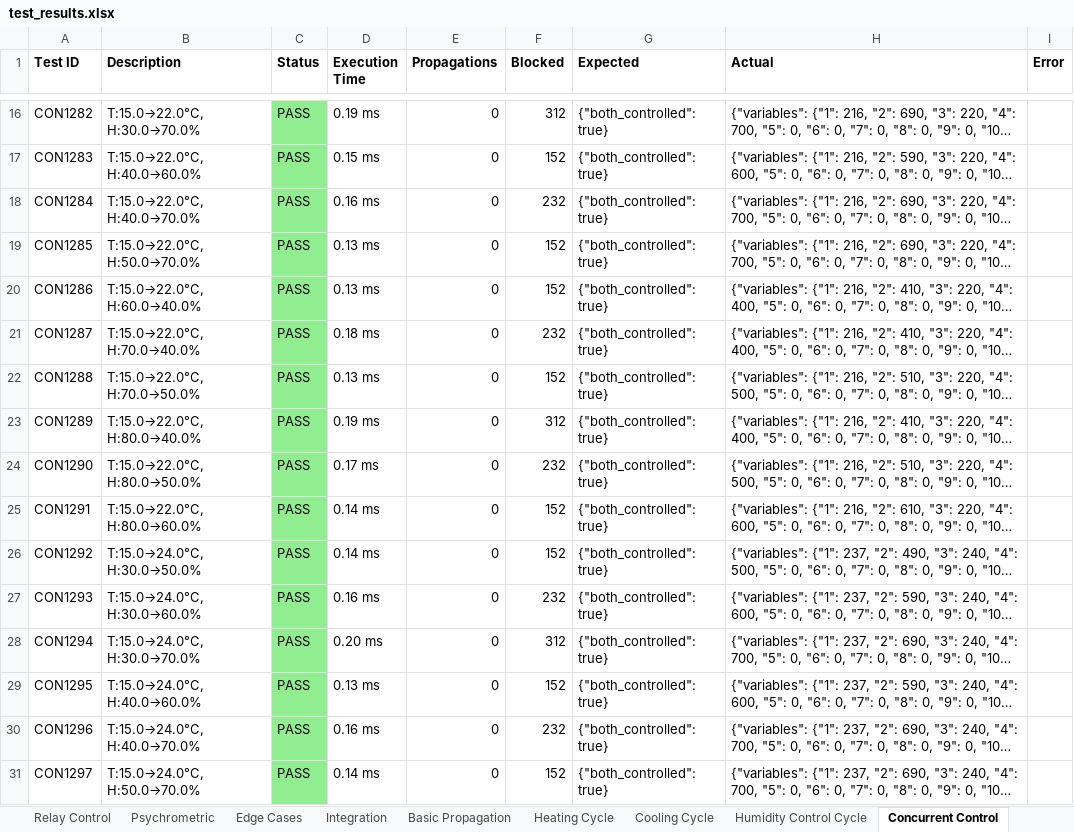
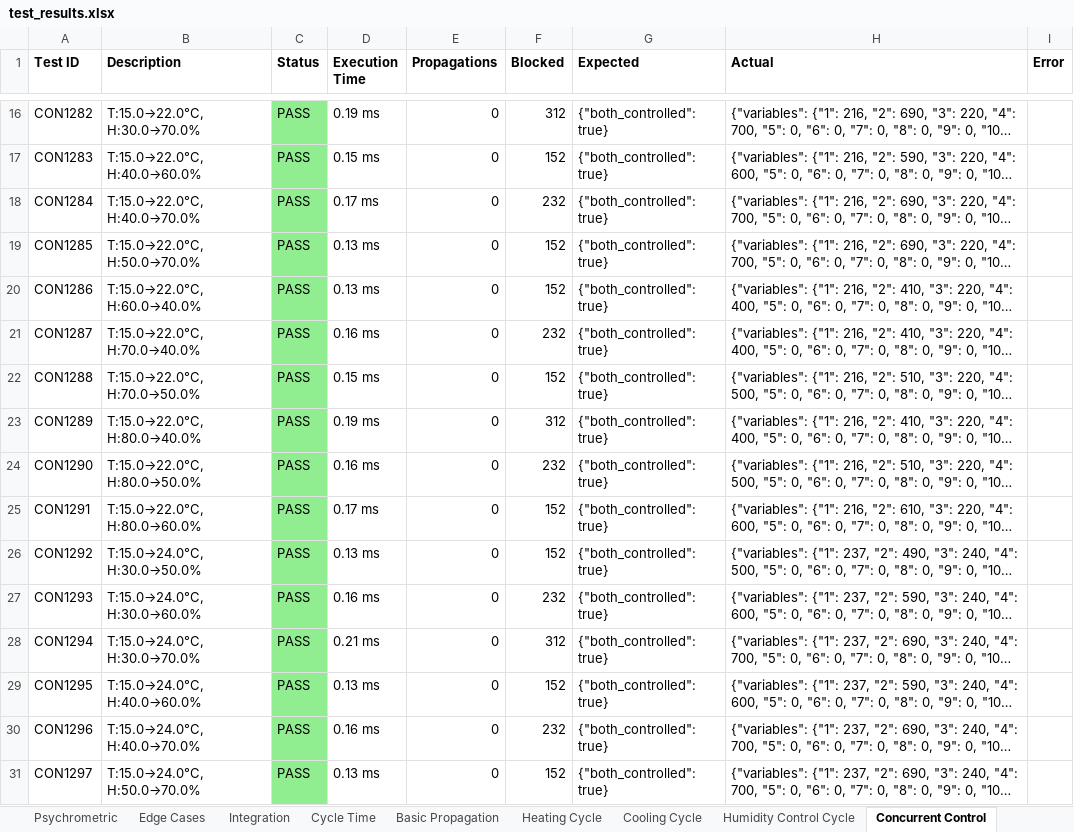
Before and after one commit to kekhazkft-code/lua, an Excel workbook: test_reports/test_results.xlsx, sheet Concurrent Control, drawn as a sheet; only a part is shown, gaps mark what is left out; long unchanged cells end in …; values as stored, in another font and other column widths than the file's, no borders; the diff covers the shown part only; the diff names each change by its address in the sheet, - before the commit and + after, or states it on an @@ line.

```diff
--- a/test_reports/test_results.xlsx (sheet Concurrent Control)
+++ b/test_reports/test_results.xlsx (sheet Concurrent Control)
+sheet tab: Cycle Time
-D18 (Execution Time): 0.16 ms
+D18 (Execution Time): 0.17 ms
-D21 (Execution Time): 0.18 ms
+D21 (Execution Time): 0.16 ms
-D22 (Execution Time): 0.13 ms
+D22 (Execution Time): 0.15 ms
-D24 (Execution Time): 0.17 ms
+D24 (Execution Time): 0.16 ms
-D25 (Execution Time): 0.14 ms
+D25 (Execution Time): 0.17 ms
-D26 (Execution Time): 0.14 ms
+D26 (Execution Time): 0.13 ms
-D28 (Execution Time): 0.20 ms
+D28 (Execution Time): 0.21 ms
-D31 (Execution Time): 0.14 ms
+D31 (Execution Time): 0.13 ms
```
Also changed, not shown: 242 edited cells elsewhere in this sheet, sheet Detailed Results, sheet Psychrometric, sheet Basic Propagation, sheet Deadband, sheet Integration, sheet Season Mode, 25 more sheets, 2 other files.
